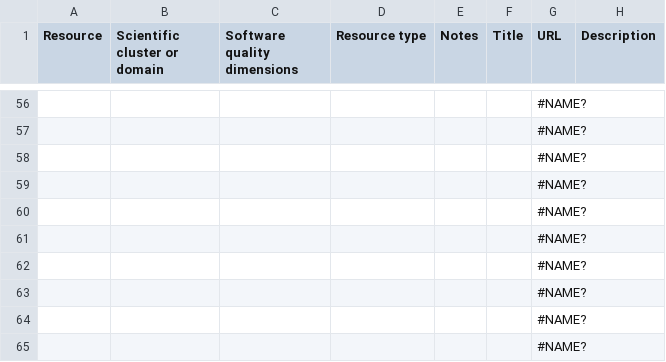
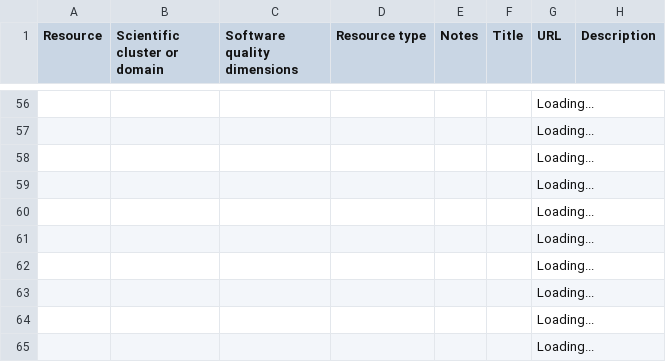
Before and after one commit to EVERSE-ResearchSoftware/training, a CSV file: csv/projects.csv, drawn as a sheet; only a part is shown, gaps mark what is left out; the diff covers the shown part only; the diff names each change by its address in the sheet, - before the commit and + after, or states it on an @@ line.

```diff
--- a/csv/projects.csv
+++ b/csv/projects.csv
-G56:G65 (URL): #NAME?
+G56:G65 (URL): Loading...
```
Also changed, not shown: 53 edited cells elsewhere in this file, 1 other file.
